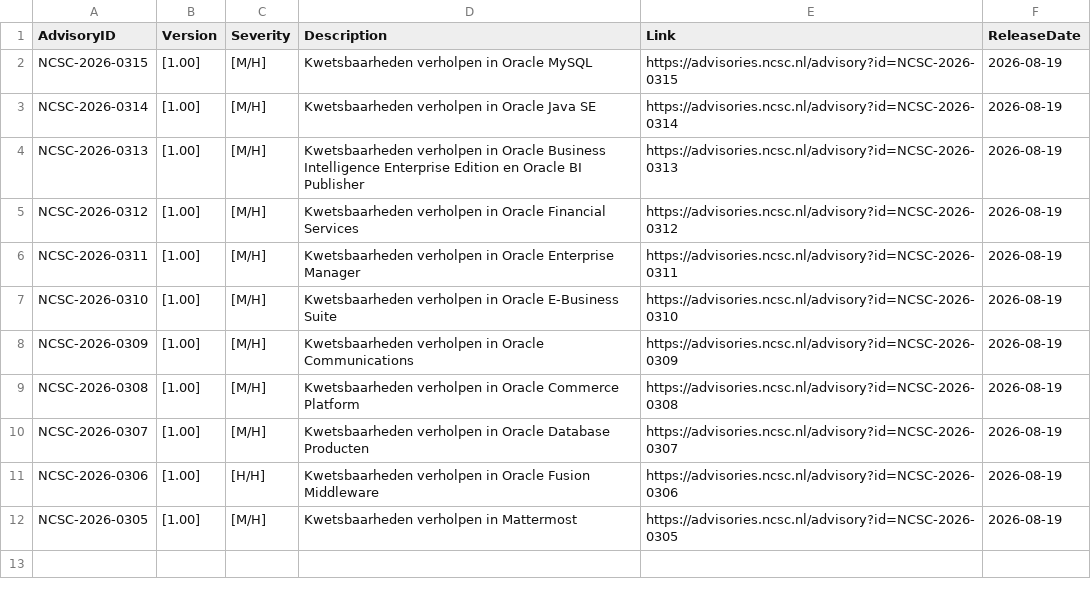
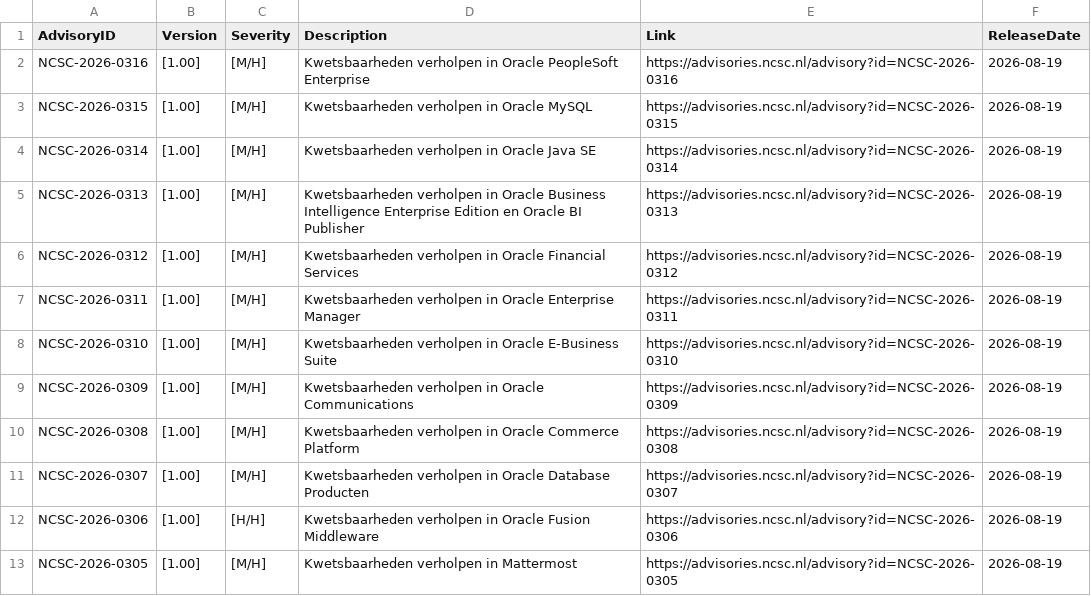
Before and after one commit to koensmink/ncsc-advisory-watcher, a CSV file: output/daily/2026-08-19.csv, drawn as a sheet.

```diff
--- a/output/daily/2026-08-19.csv
+++ b/output/daily/2026-08-19.csv
@@ -1,2 +1,3 @@
 AdvisoryID,Version,Severity,Description,Link,ReleaseDate
+NCSC-2026-0316,[1.00],[M/H],Kwetsbaarheden verholpen in Oracle PeopleSoft Enterprise,https://advisories.ncsc.nl/advisory?id=NCSC-2026-0316,2026-08-19
 NCSC-2026-0315,[1.00],[M/H],Kwetsbaarheden verholpen in Oracle MySQL,https://advisories.ncsc.nl/advisory?id=NCSC-2026-0315,2026-08-19
```
Also changed, not shown: 3 other files.
